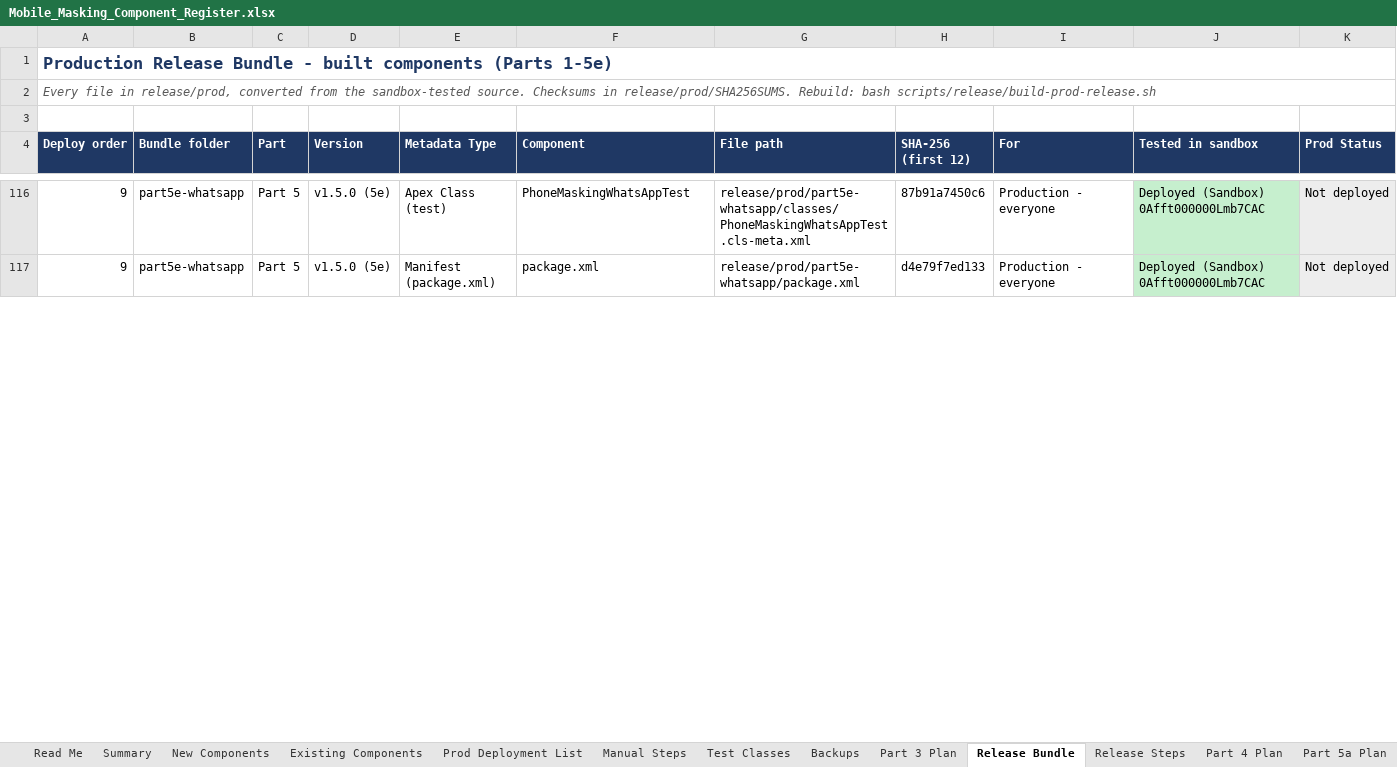
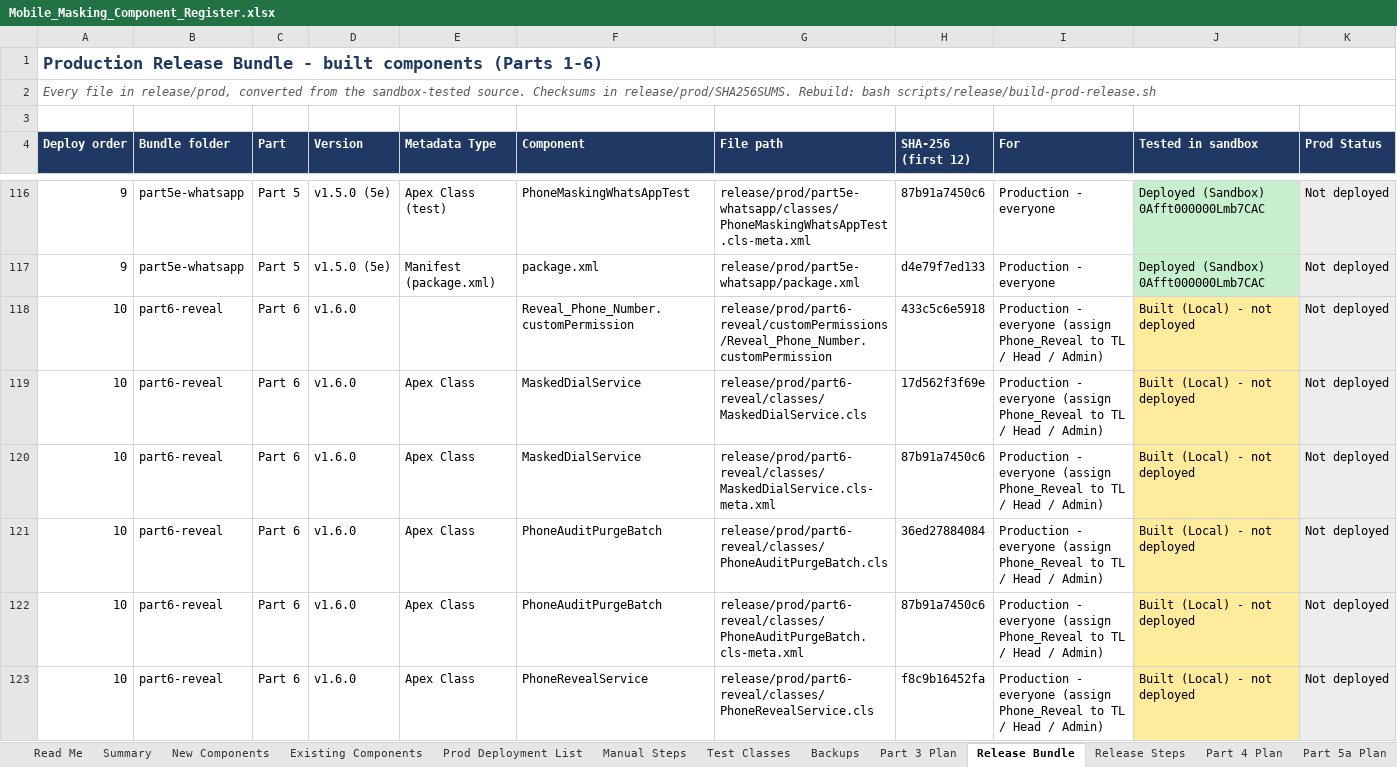
Before and after one commit to ejjigiripraveen-cloud/Mobile-No-masking, an Excel workbook: docs/Mobile_Masking_Component_Register.xlsx, sheet Release Bundle, drawn as a sheet; only a part is shown, gaps mark what is left out; values as stored, in another font and other column widths than the file's, no borders; the diff covers the shown part only; the diff names each change by its address in the sheet, - before the commit and + after, or states it on an @@ line.

```diff
--- a/docs/Mobile_Masking_Component_Register.xlsx (sheet Release Bundle)
+++ b/docs/Mobile_Masking_Component_Register.xlsx (sheet Release Bundle)
-A1 (Deploy order): …components (Parts 1-5e)
+A1 (Deploy order): …components (Parts 1-6)
+row 118: 10 | part6-reveal | Part 6 | v1.6.0 |  | Reveal_Phone_Number.customPermission | release/prod/part6-reveal/customPermissions/Reveal_Phone_Number.customPermission | 433c5c6e5918 | Production - everyone (assign Phone_Reveal to TL / Head / Admin) | Built (Local) - not deployed | Not deployed
+row 119: 10 | part6-reveal | Part 6 | v1.6.0 | Apex Class | MaskedDialService | release/prod/part6-reveal/classes/MaskedDialService.cls | 17d562f3f69e | Production - everyone (assign Phone_Reveal to TL / Head / Admin) | Built (Local) - not deployed | Not deployed
+row 120: 10 | part6-reveal | Part 6 | v1.6.0 | Apex Class | MaskedDialService | release/prod/part6-reveal/classes/MaskedDialService.cls-meta.xml | 87b91a7450c6 | Production - everyone (assign Phone_Reveal to TL / Head / Admin) | Built (Local) - not deployed | Not deployed
+row 121: 10 | part6-reveal | Part 6 | v1.6.0 | Apex Class | PhoneAuditPurgeBatch | release/prod/part6-reveal/classes/PhoneAuditPurgeBatch.cls | 36ed27884084 | Production - everyone (assign Phone_Reveal to TL / Head / Admin) | Built (Local) - not deployed | Not deployed
+row 122: 10 | part6-reveal | Part 6 | v1.6.0 | Apex Class | PhoneAuditPurgeBatch | release/prod/part6-reveal/classes/PhoneAuditPurgeBatch.cls-meta.xml | 87b91a7450c6 | Production - everyone (assign Phone_Reveal to TL / Head / Admin) | Built (Local) - not deployed | Not deployed
+row 123: 10 | part6-reveal | Part 6 | v1.6.0 | Apex Class | PhoneRevealService | release/prod/part6-reveal/classes/PhoneRevealService.cls | f8c9b16452fa | Production - everyone (assign Phone_Reveal to TL / Head / Admin) | Built (Local) - not deployed | Not deployed
```
Also changed, not shown: 13 added rows and 10 edited cells elsewhere in this sheet, sheet New Components, sheet Release Steps, sheet Summary, sheet Prod Deployment List, 51 other files.
